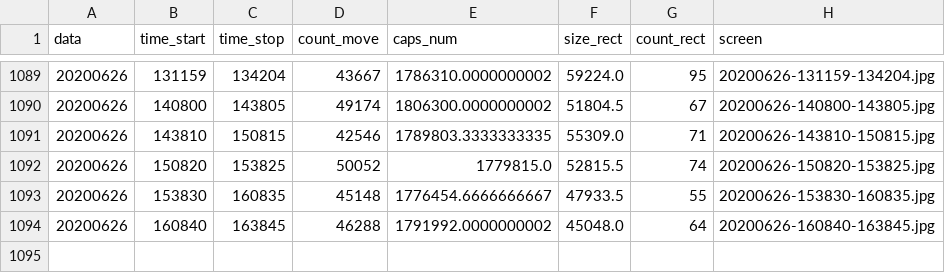
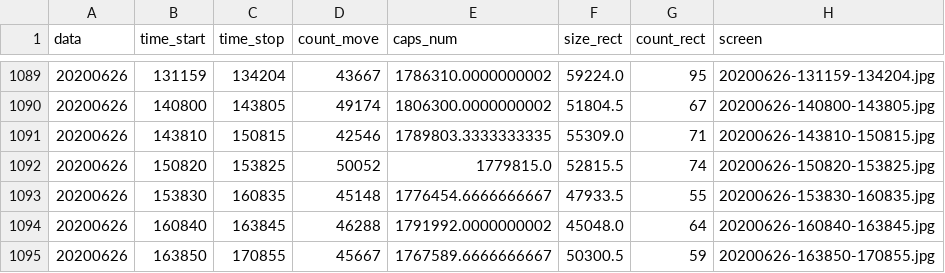
Before and after one commit to va1entei/puszcza_cam3, a CSV file: insec/names.csv, drawn as a sheet; only a part is shown, gaps mark what is left out; the diff names each change by its address in the sheet, - before the commit and + after, or states it on an @@ line.

```diff
--- a/insec/names.csv
+++ b/insec/names.csv
+row 1095: 20200626 | 163850 | 170855 | 45667 | 1767589.6666666667 | 50300.5 | 59 | 20200626-163850-170855.jpg
```
Also changed, not shown: 2 other files.
